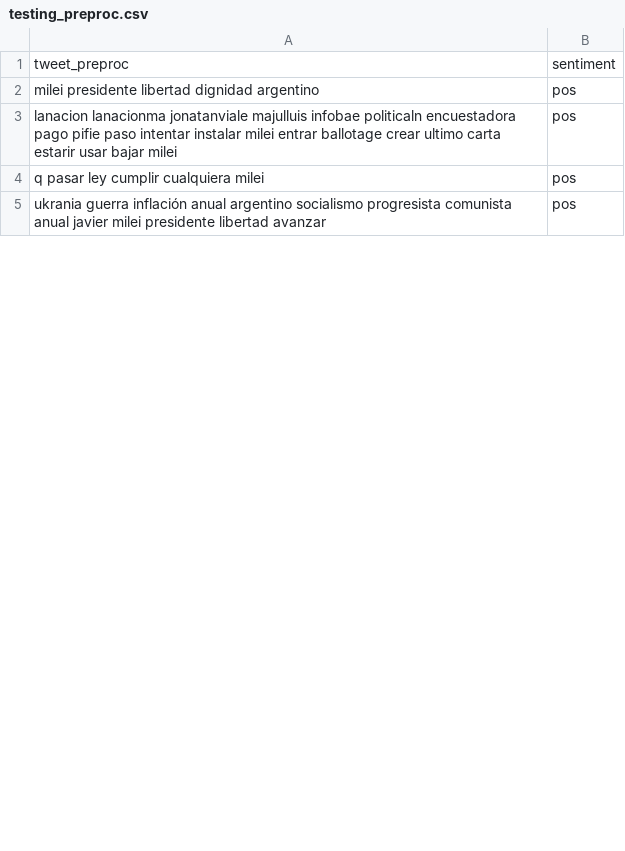
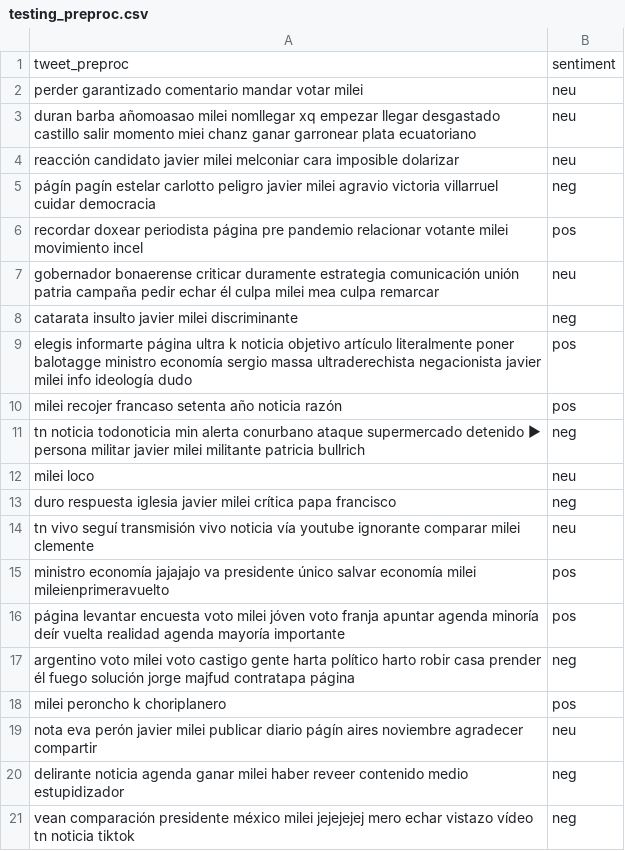
Before and after one commit to FedericoPacheco/tp1-ic, a CSV file: dataset/tweets/preproc/testing_preproc.csv, drawn as a sheet; only a part is shown; the diff covers the shown part only.

Commit message:
Se agregaron los tweets de los tres  en el archivo tweetsMilei.csv

```diff
--- a/dataset/tweets/preproc/testing_preproc.csv
+++ b/dataset/tweets/preproc/testing_preproc.csv
@@ -1,5 +1,21 @@
 tweet_preproc,sentiment
-milei presidente libertad dignidad argentino,pos
-lanacion lanacionma jonatanviale majulluis infobae politicaln encuestadora pago pifie paso intentar instalar milei entrar ballotage crear ultimo carta estarir usar bajar milei,pos
-q pasar ley cumplir cualquiera milei,pos
-ukrania guerra inflación anual argentino socialismo progresista comunista anual javier milei presidente libertad avanzar,pos
+perder garantizado comentario mandar votar milei,neu
+duran barba añomoasao milei nomllegar xq empezar llegar desgastado castillo salir momento miei chanz ganar garronear plata ecuatoriano,neu
+reacción candidato javier milei melconiar cara imposible dolarizar,neu
+págín pagín estelar carlotto peligro javier milei agravio victoria villarruel cuidar democracia,neg
+recordar doxear periodista página pre pandemio relacionar votante milei movimiento incel,pos
+gobernador bonaerense criticar duramente estrategia comunicación unión patria campaña pedir echar él culpa milei mea culpa remarcar,neu
+catarata insulto javier milei discriminante,neg
+elegis informarte página ultra k noticia objetivo artículo literalmente poner balotagge ministro economía sergio massa ultraderechista negacionista javier milei info ideología dudo,pos
+milei recojer francaso setenta año noticia razón,pos
+tn noticia todonoticia min alerta conurbano ataque supermercado detenido ► persona militar javier milei militante patricia bullrich,neg
+milei loco,neu
+duro respuesta iglesia javier milei crítica papa francisco,neg
+tn vivo seguí transmisión vivo noticia vía youtube ignorante comparar milei clemente,neu
+ministro economía jajajajo va presidente único salvar economía milei mileienprimeravuelto,pos
+página levantar encuesta voto milei jóven voto franja apuntar agenda minoría deír vuelta realidad agenda mayoría importante,pos
+argentino voto milei voto castigo gente harta político harto robir casa prender él fuego solución jorge majfud contratapa página,neg
+milei peroncho k choriplanero,pos
+nota eva perón javier milei publicar diario págín aires noviembre agradecer compartir,neu
+delirante noticia agenda ganar milei haber reveer contenido medio estupidizador,neg
+vean comparación presidente méxico milei jejejejej mero echar vistazo vídeo tn noticia tiktok,neg
```
Also changed, not shown: 47 added rows, 16 removed rows, 1 moved row and 8 edited cells elsewhere in this file, 6 other files.
